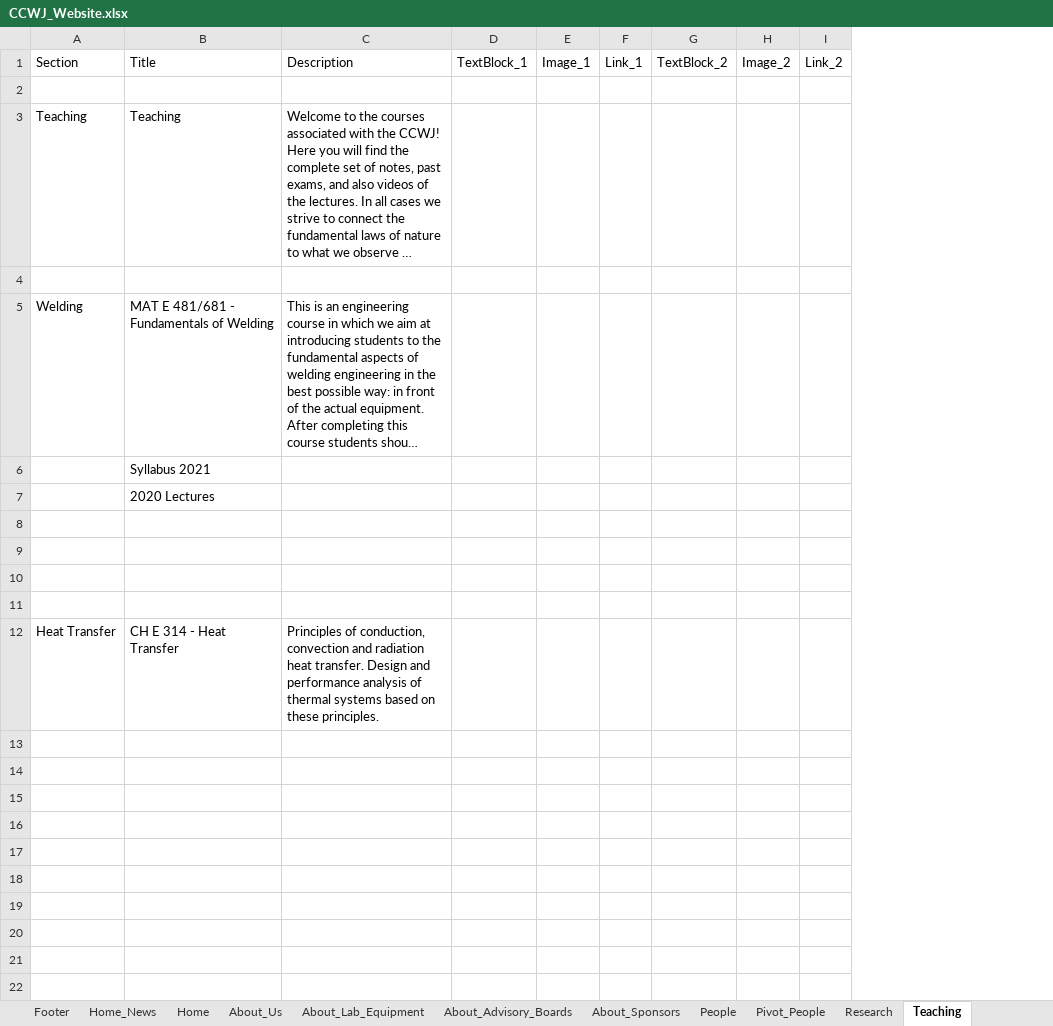
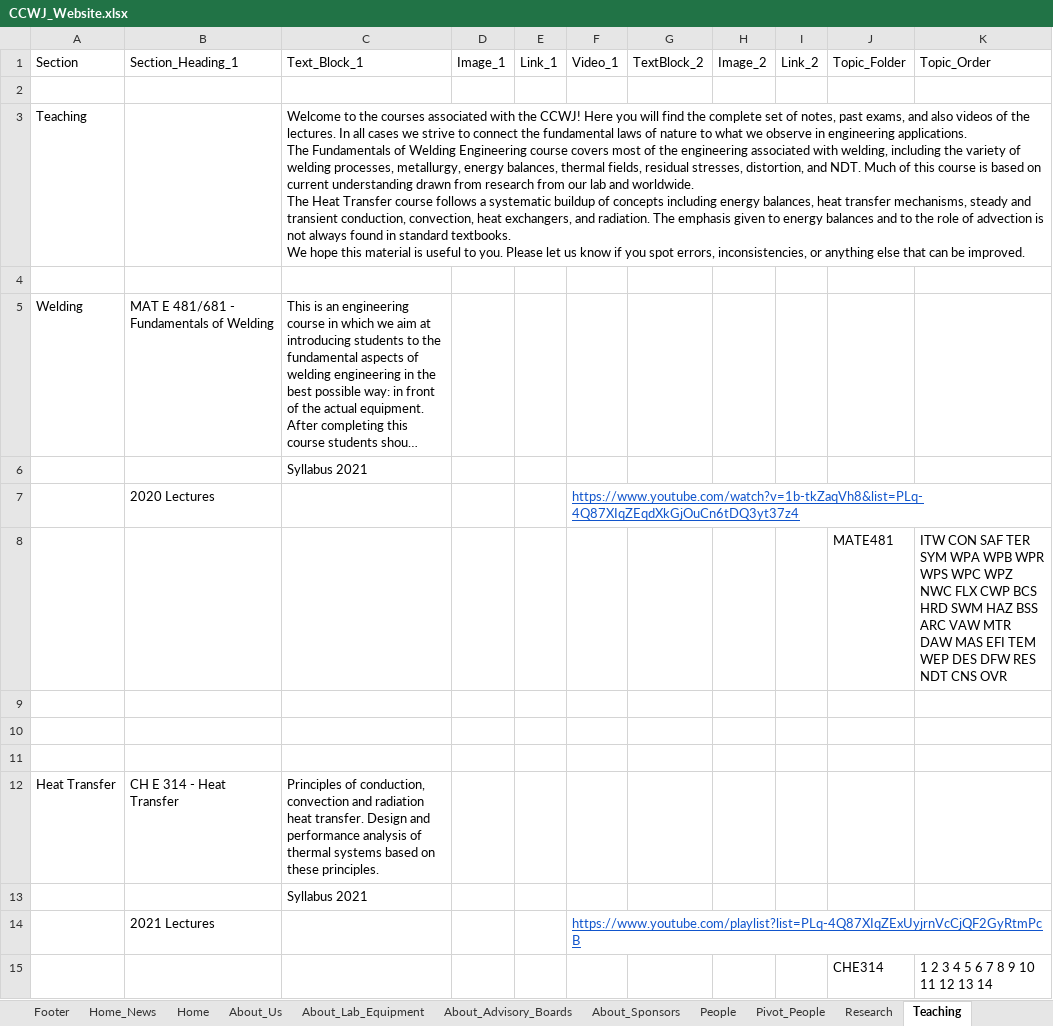
Before and after one commit to ccwj-ualberta/ccwj-quarto, an Excel workbook: CCWJ_Website.xlsx, sheet Teaching, drawn as a sheet; long unchanged cells end in …; values as stored, in another font and other column widths than the file's, no borders; removed rows and columns are numbered as before the commit, all else as after; the diff names each change by its address in the sheet, - before the commit and + after, or states it on an @@ line.

Commit message:
updated teaching to be more flexible

```diff
--- a/CCWJ_Website.xlsx (sheet Teaching)
+++ b/CCWJ_Website.xlsx (sheet Teaching)
-column D, row 1: TextBlock_1
+column F, row 1: Video_1; row 7: https://www.youtube.com/watch?v=1b-tkZaqVh8&list=PLq-4Q87XIqZEqdXkGjOuCn6tDQ3yt37z4
+column J, row 1: Topic_Folder; row 8: MATE481
+column K, row 1: Topic_Order; row 8: ITW CON SAF TER SYM WPA WPB WPR WPS WPC WPZ NWC FLX CWP BCS HRD SWM HAZ BSS ARC VAW MTR DAW MAS EFI TEM WEP DES DFW RES NDT CNS OVR
-B1: Title
+B1: Section_Heading_1
-C1: Description
+C1: Text_Block_1
-B3: Teaching
+B3: (empty)
-row 6:  | Syllabus 2021
+row 6:  |  | Syllabus 2021
-row 8: (empty)
+row 8:  |  |  |  |  |  |  |  |  | MATE481 | ITW CON SAF TER SYM WPA WPB WPR WPS WPC WPZ NWC FLX CWP BCS HRD SWM HAZ BSS ARC VAW MTR DAW MAS EFI TEM WEP DES DFW RES NDT CNS OVR
+row 13:  |  | Syllabus 2021
+row 14:  | 2021 Lectures |  |  |  | https://www.youtube.com/playlist?list=PLq-4Q87XIqZExUyjrnVcCjQF2GyRtmPcB
+row 15:  |  |  |  |  |  |  |  |  | CHE314 | 1 2 3 4 5 6 7 8 9 10 11 12 13 14
```
Also changed, not shown: sheet About_Us, 14 other files.
